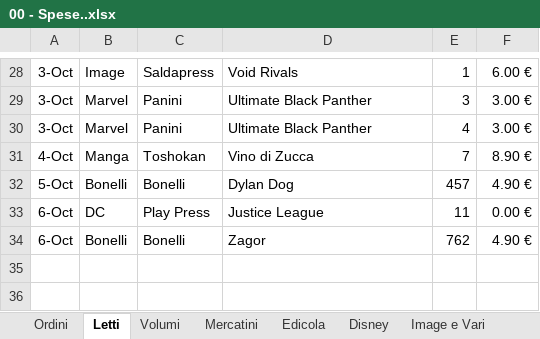
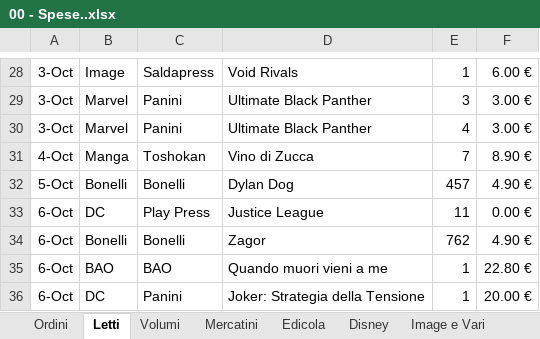
Before and after one commit to sorrentmutie/repoprivatafumetti, an Excel workbook: 00 - Spese..xlsx, sheet Letti, drawn as a sheet; only a part is shown, gaps mark what is left out; values as stored, in another font and other column widths than the file's, no borders; the diff names each change by its address in the sheet, - before the commit and + after, or states it on an @@ line.

Commit message:
fine settembre

```diff
--- a/00 - Spese..xlsx (sheet Letti)
+++ b/00 - Spese..xlsx (sheet Letti)
+row 35: 6-Oct | BAO | BAO | Quando muori vieni a me | 1 | 22.80 €
+row 36: 6-Oct | DC | Panini | Joker: Strategia della Tensione | 1 | 20.00 €
```
